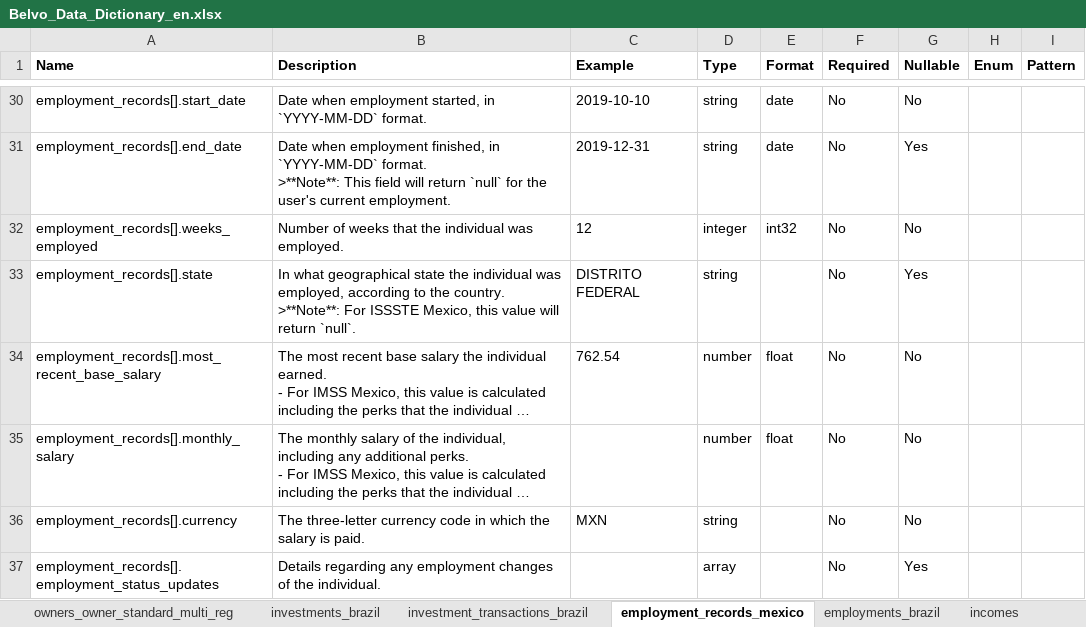
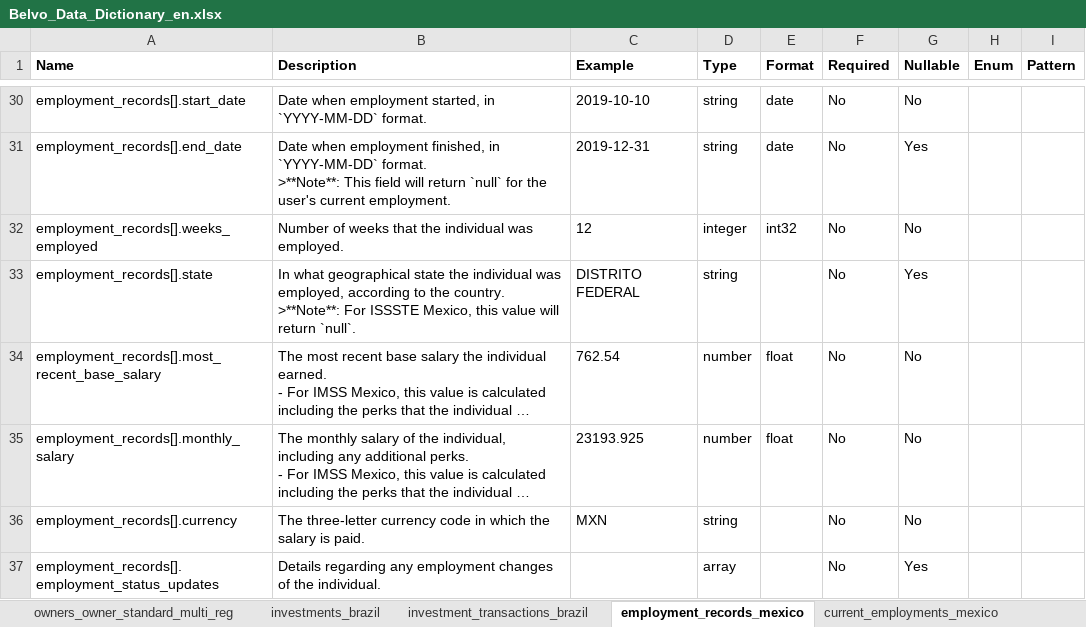
Before and after one commit to belvo-finance-opensource/documentation, an Excel workbook: data_dictionaries/en/Belvo_Data_Dictionary_en.xlsx, sheet employment_records_mexico, drawn as a sheet; only a part is shown, gaps mark what is left out; long unchanged cells end in …; values as stored, in another font and other column widths than the file's, no borders; the diff names each change by its address in the sheet, - before the commit and + after, or states it on an @@ line.

```diff
--- a/data_dictionaries/en/Belvo_Data_Dictionary_en.xlsx (sheet employment_records_mexico)
+++ b/data_dictionaries/en/Belvo_Data_Dictionary_en.xlsx (sheet employment_records_mexico)
+sheet tab: current_employments_mexico
-C35 (Example): (empty)
+C35 (Example): 23193.925
```
Also changed, not shown: sheet financial_statements, sheet institutions, sheet links, data_dictionaries/es/Belvo_Data_Dictionary_es.xlsx, data_dictionaries/pt-BR/Belvo_Data_Dictionary_pt-BR.xlsx, 15 other files.
